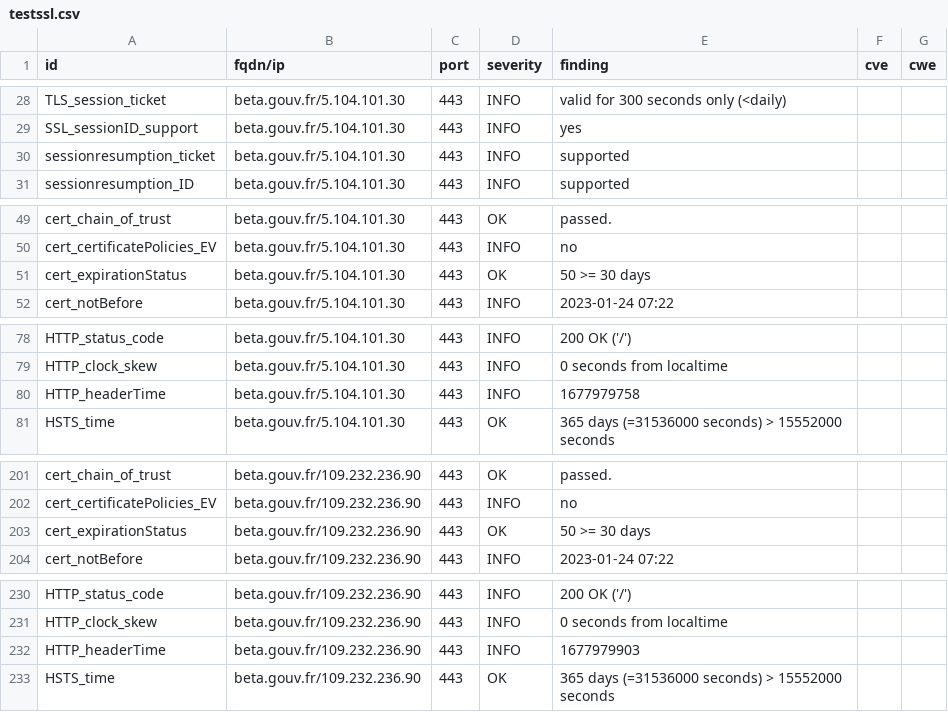
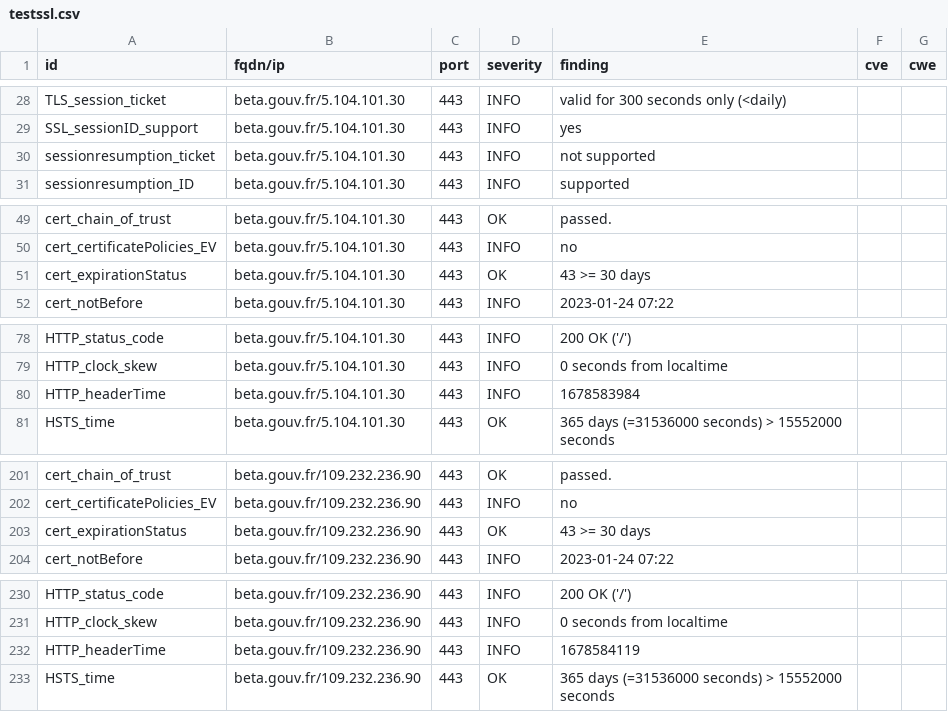
Before and after one commit to SocialGouv/dashlord, a CSV file: results/aHR0cHM6Ly9iZXRhLmdvdXYuZnI=/testssl.csv, drawn as a sheet; only a part is shown, gaps mark what is left out.

```diff
--- a/results/aHR0cHM6Ly9iZXRhLmdvdXYuZnI=/testssl.csv
+++ b/results/aHR0cHM6Ly9iZXRhLmdvdXYuZnI=/testssl.csv
@@ -29,3 +29,3 @@
 "SSL_sessionID_support","beta.gouv.fr/5.104.101.30","443","INFO","yes","",""
-"sessionresumption_ticket","beta.gouv.fr/5.104.101.30","443","INFO","supported","",""
+"sessionresumption_ticket","beta.gouv.fr/5.104.101.30","443","INFO","not supported","",""
 "sessionresumption_ID","beta.gouv.fr/5.104.101.30","443","INFO","supported","",""
@@ -50,3 +50,3 @@
 "cert_certificatePolicies_EV","beta.gouv.fr/5.104.101.30","443","INFO","no","",""
-"cert_expirationStatus","beta.gouv.fr/5.104.101.30","443","OK","50 >= 30 days","",""
+"cert_expirationStatus","beta.gouv.fr/5.104.101.30","443","OK","43 >= 30 days","",""
 "cert_notBefore","beta.gouv.fr/5.104.101.30","443","INFO","2023-01-24 07:22","",""
@@ -79,3 +79,3 @@
 "HTTP_clock_skew","beta.gouv.fr/5.104.101.30","443","INFO","0 seconds from localtime","",""
-"HTTP_headerTime","beta.gouv.fr/5.104.101.30","443","INFO","1677979758","",""
+"HTTP_headerTime","beta.gouv.fr/5.104.101.30","443","INFO","1678583984","",""
 "HSTS_time","beta.gouv.fr/5.104.101.30","443","OK","365 days (=31536000 seconds) > 15552000 seconds","",""
@@ -202,3 +202,3 @@
 "cert_certificatePolicies_EV","beta.gouv.fr/109.232.236.90","443","INFO","no","",""
-"cert_expirationStatus","beta.gouv.fr/109.232.236.90","443","OK","50 >= 30 days","",""
+"cert_expirationStatus","beta.gouv.fr/109.232.236.90","443","OK","43 >= 30 days","",""
 "cert_notBefore","beta.gouv.fr/109.232.236.90","443","INFO","2023-01-24 07:22","",""
@@ -231,3 +231,3 @@
 "HTTP_clock_skew","beta.gouv.fr/109.232.236.90","443","INFO","0 seconds from localtime","",""
-"HTTP_headerTime","beta.gouv.fr/109.232.236.90","443","INFO","1677979903","",""
+"HTTP_headerTime","beta.gouv.fr/109.232.236.90","443","INFO","1678584119","",""
 "HSTS_time","beta.gouv.fr/109.232.236.90","443","OK","365 days (=31536000 seconds) > 15552000 seconds","",""
```
Also changed, not shown: 13 other files.
